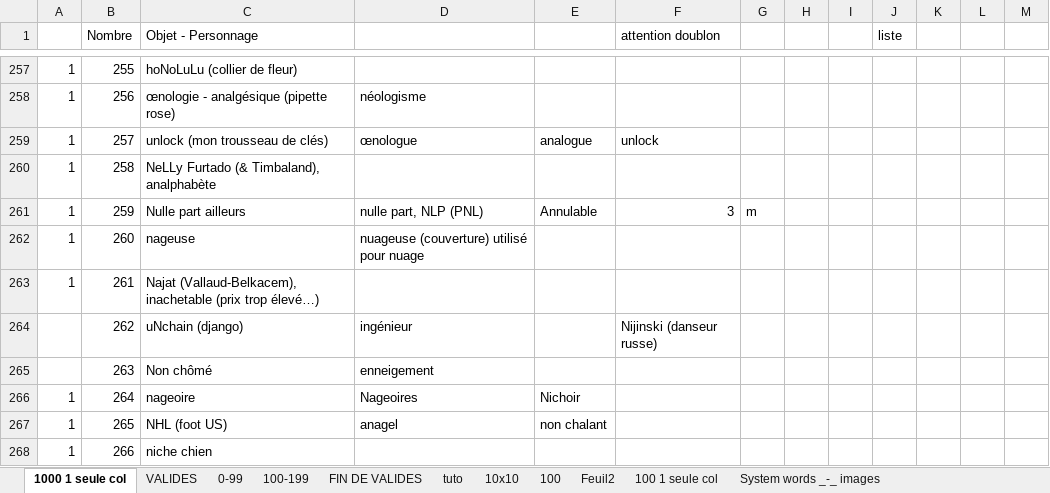
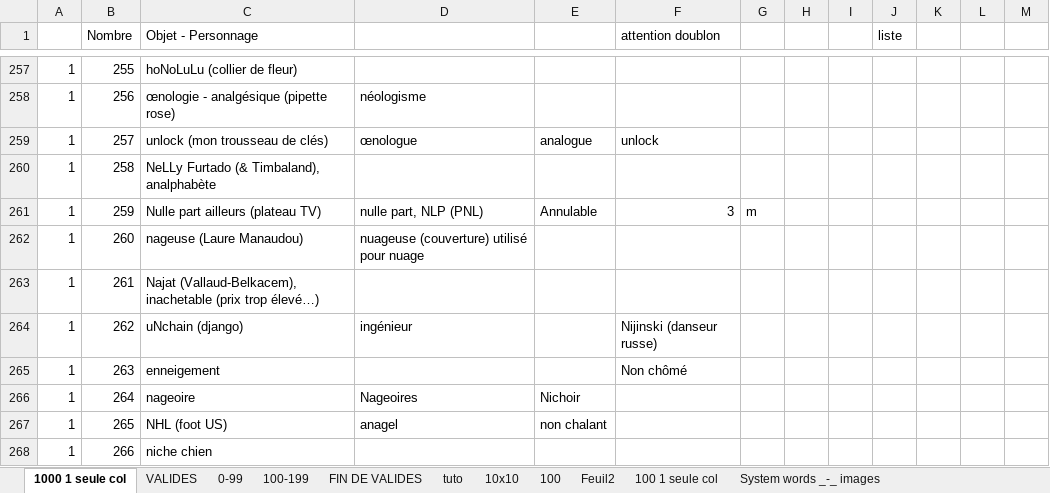
Before and after one commit to obrunet/Memory_systems_-_Anki_decks, an Excel workbook: 00.Memory systems/System words _-_ images.xlsx, sheet 1000 1 seule col, drawn as a sheet; only a part is shown, gaps mark what is left out; values as stored, in another font and other column widths than the file's, no cell formats; the diff covers the shown part only; the diff names each change by its address in the sheet, - before the commit and + after, or states it on an @@ line.

```diff
--- a/00.Memory systems/System words _-_ images.xlsx (sheet 1000 1 seule col)
+++ b/00.Memory systems/System words _-_ images.xlsx (sheet 1000 1 seule col)
-C261 (Objet - Personnage): Nulle part ailleurs
+C261 (Objet - Personnage): Nulle part ailleurs (plateau TV)
-C262 (Objet - Personnage): nageuse
+C262 (Objet - Personnage): nageuse (Laure Manaudou)
-A264:A265: (empty)
+A264:A265: 1
-C265 (Objet - Personnage): Non chômé
+C265 (Objet - Personnage): enneigement
-D265: enneigement
+D265: (empty)
-F265 (attention doublon): (empty)
+F265 (attention doublon): Non chômé
```
Also changed, not shown: 108 edited cells elsewhere in this sheet, cell formats.
